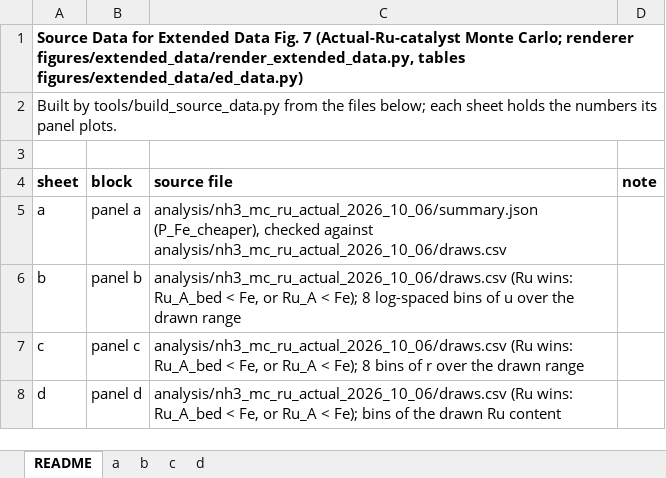
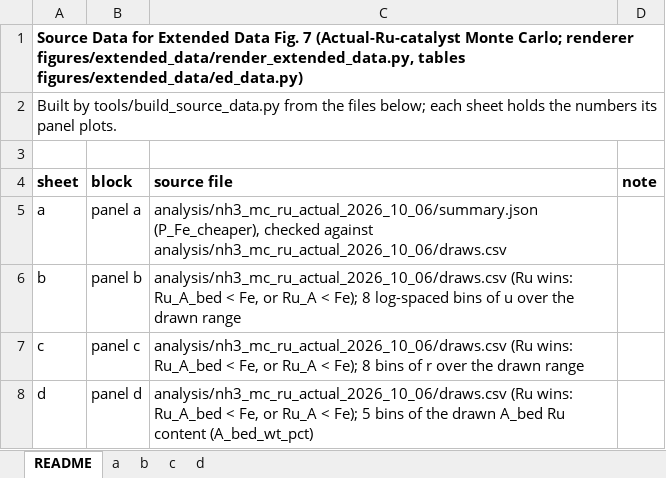
Before and after one commit to stloendays/Catalyst-Essay, an Excel workbook: source_data/SourceData_EDFig7.xlsx, sheet README, drawn as a sheet; values as stored, in another font and other column widths than the file's, no borders; the diff names each change by its address in the sheet, - before the commit and + after, or states it on an @@ line.

```diff
--- a/source_data/SourceData_EDFig7.xlsx (sheet README)
+++ b/source_data/SourceData_EDFig7.xlsx (sheet README)
-C8 (source file): …< Fe); bins of the drawn Ru content
+C8 (source file): …< Fe); 5 bins of the drawn A_bed Ru content (A_bed_wt_pct)
```
Also changed, not shown: sheet c, sheet d, sheet a, sheet b, source_data/SourceData_Fig3.xlsx, 15 other files.
